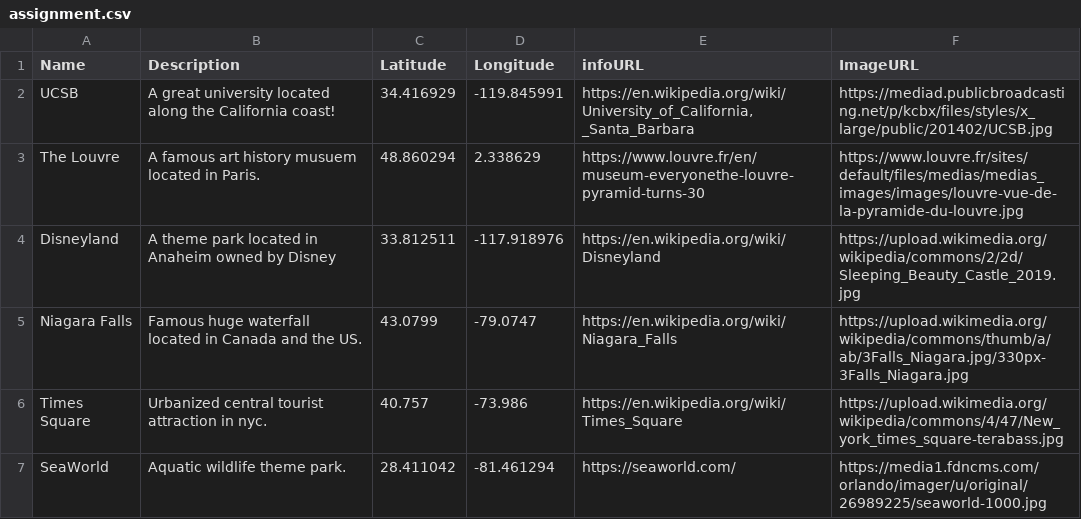
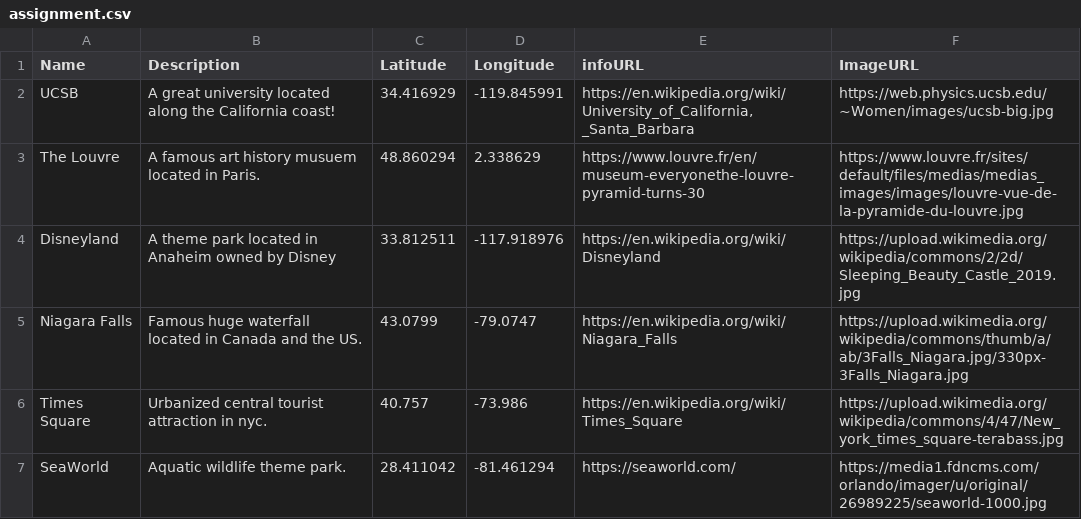
Before and after one commit to cletussahana/Geog12LabF, a CSV file: assignment.csv, drawn as a sheet.

Commit message:
commit im

```diff
--- a/assignment.csv
+++ b/assignment.csv
@@ -1,3 +1,3 @@
 Name,Description,Latitude,Longitude,infoURL,ImageURL
-UCSB,A great university located along the California coast!,34.416929,-119.845991,"https://en.wikipedia.org/wiki/University_of_California, _Santa_Barbara",https://mediad.publicbroadcasting.net/p/kcbx/files/styles/x_large/public/201402/UCSB.jpg
+UCSB,A great university located along the California coast!,34.416929,-119.845991,"https://en.wikipedia.org/wiki/University_of_California, _Santa_Barbara",https://web.physics.ucsb.edu/~Women/images/ucsb-big.jpg
 The Louvre,A famous art history musuem located in Paris.,48.860294,2.338629,https://www.louvre.fr/en/museum-everyonethe-louvre-pyramid-turns-30,https://www.louvre.fr/sites/default/files/medias/medias_images/images/louvre-vue-de-la-pyramide-du-louvre.jpg
```
